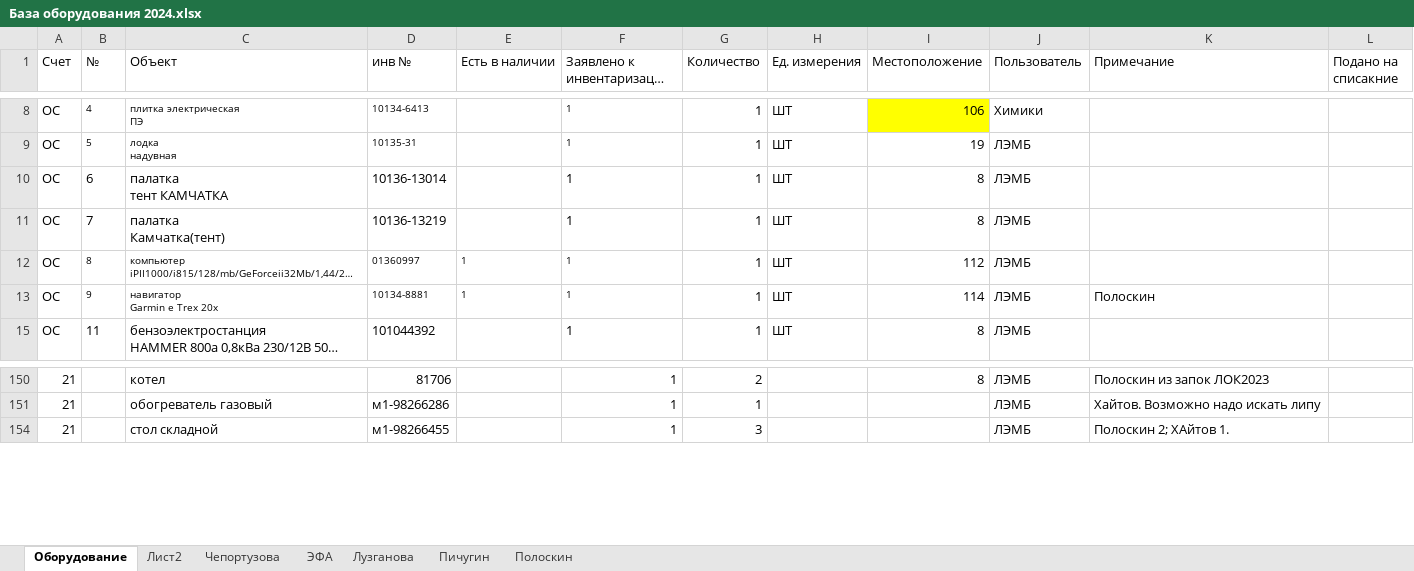
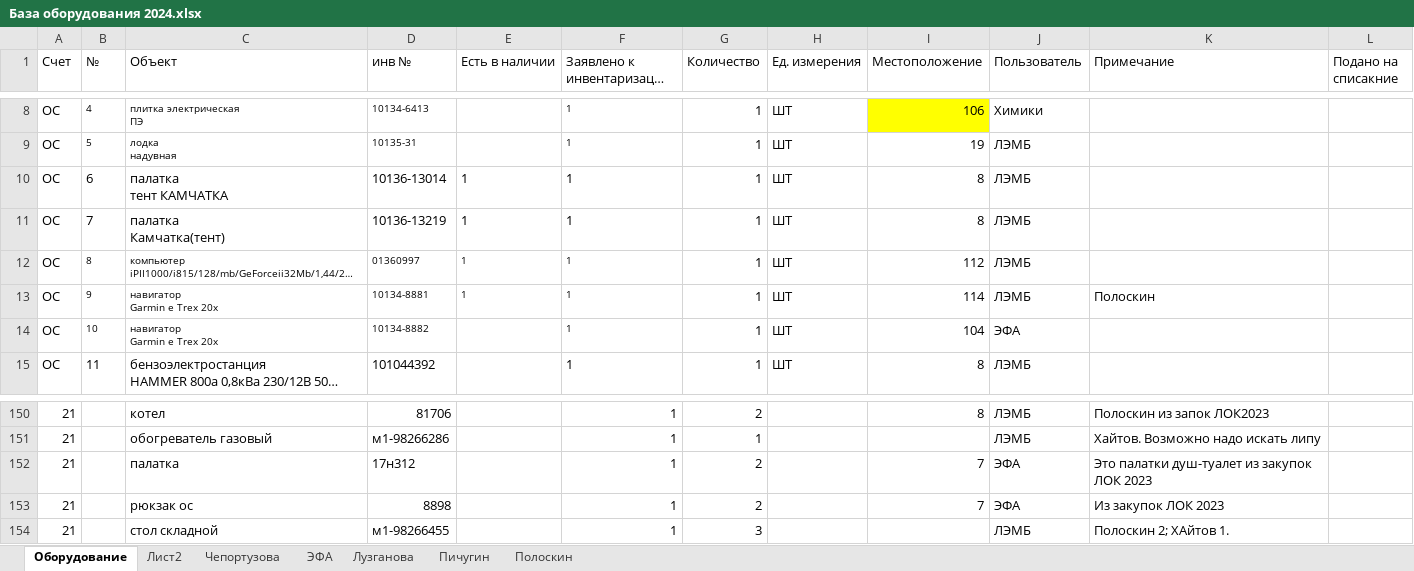
Before and after one commit to polydora/Lab-processings, an Excel workbook: Matuchet/Инвентаризация 2024/База оборудования 2024.xlsx, sheet Оборудование, drawn as a sheet; only a part is shown, gaps mark what is left out; long unchanged cells end in …; values as stored, in another font and other column widths than the file's, no borders; ↵ is a line break in a cell; the diff covers the shown part only; the diff names each change by its address in the sheet, - before the commit and + after, or states it on an @@ line.

```diff
--- a/Matuchet/Инвентаризация 2024/База оборудования 2024.xlsx (sheet Оборудование)
+++ b/Matuchet/Инвентаризация 2024/База оборудования 2024.xlsx (sheet Оборудование)
-E10:E11 (Есть в наличии): (empty)
+E10:E11 (Есть в наличии): 1
@@ row 14 unhidden: ОС | 10 | навигатор ↵ Garmin e Trex 20x | 10134-8882 |  | 1 | 1 | ШТ | 104 | ЭФА @@
@@ row 152 unhidden: 21 |  | палатка | 17н312 |  | 1 | 2 |  | 7 | ЭФА | Это палатки душ-туалет из закупок ЛОК 2023 @@
@@ row 153 unhidden: 21 |  | рюкзак ос | 8898 |  | 1 | 2 |  | 7 | ЭФА | Из закупок ЛОК 2023 @@
```
Also changed, not shown: 27 hidden or unhidden rows and 29 edited cells elsewhere in this sheet.
